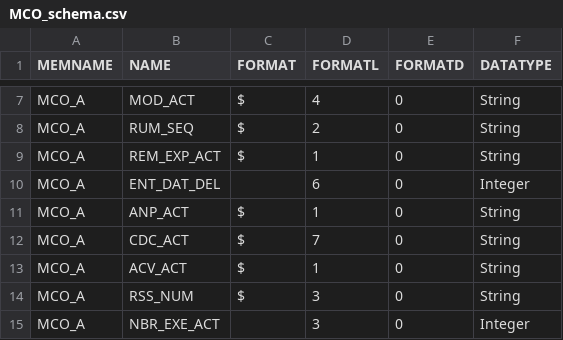
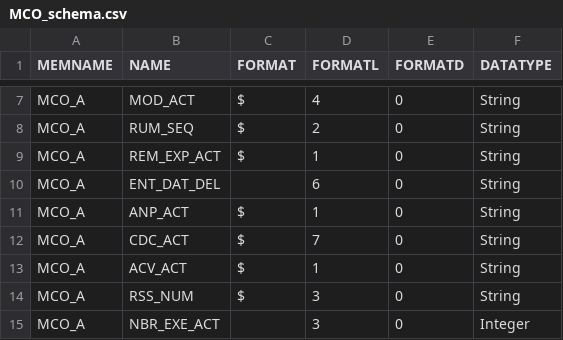
Before and after one commit to X-DataInitiative/SCALPEL-Flattening, a CSV file: src/main/resources/schema/drees_echantillon/MCO_schema.csv, drawn as a sheet; only a part is shown, gaps mark what is left out.

Commit message:
change type of mco_a__ent_del_dat from int to string to be consistant with extraction

```diff
--- a/src/main/resources/schema/drees_echantillon/MCO_schema.csv
+++ b/src/main/resources/schema/drees_echantillon/MCO_schema.csv
@@ -9,3 +9,3 @@ MCO_A;RUM_SEQ;$;2;0;String
 MCO_A;REM_EXP_ACT;$;1;0;String
-MCO_A;ENT_DAT_DEL;;6;0;Integer
+MCO_A;ENT_DAT_DEL;;6;0;String
 MCO_A;ANP_ACT;$;1;0;String
```
